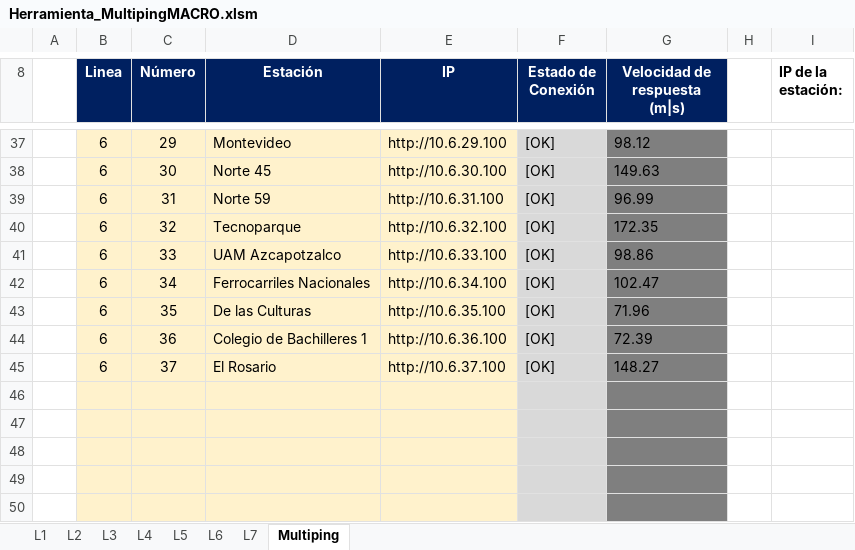
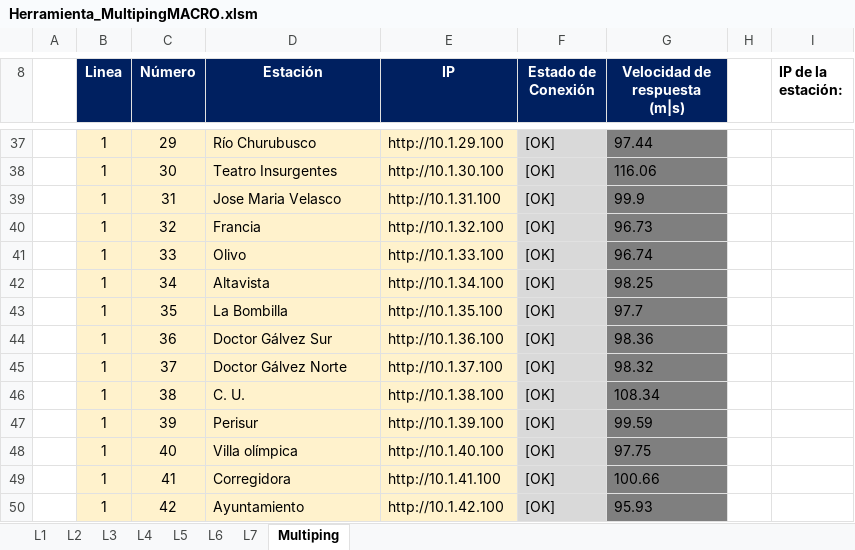
Before and after one commit to RIvanCF/Proyecto_Multiping_WL, an Excel workbook: Herramienta_MultipingMACRO.xlsm, sheet Multiping, drawn as a sheet; only a part is shown, gaps mark what is left out; values as stored, in another font and other column widths than the file's, no borders; charts and pictures and conditional formats not drawn; the diff covers the shown part only; the diff names each change by its address in the sheet, - before the commit and + after, or states it on an @@ line.

```diff
--- a/Herramienta_MultipingMACRO.xlsm (sheet Multiping)
+++ b/Herramienta_MultipingMACRO.xlsm (sheet Multiping)
-B37:B45 (Linea): 6
+B37:B45 (Linea): 1
-D37 (Estación): Montevideo
+D37 (Estación): Río Churubusco
-E37 (IP): http://10.6.29.100
+E37 (IP): http://10.1.29.100
-G37 (Velocidad de respuesta (m|s)): 98.12
+G37 (Velocidad de respuesta (m|s)): 97.44
-D38 (Estación): Norte 45
+D38 (Estación): Teatro Insurgentes
-E38 (IP): http://10.6.30.100
+E38 (IP): http://10.1.30.100
-G38 (Velocidad de respuesta (m|s)): 149.63
+G38 (Velocidad de respuesta (m|s)): 116.06
-D39 (Estación): Norte 59
+D39 (Estación): Jose Maria Velasco
-E39 (IP): http://10.6.31.100
+E39 (IP): http://10.1.31.100
-G39 (Velocidad de respuesta (m|s)): 96.99
+G39 (Velocidad de respuesta (m|s)): 99.9
-D40 (Estación): Tecnoparque
+D40 (Estación): Francia
-E40 (IP): http://10.6.32.100
+E40 (IP): http://10.1.32.100
-G40 (Velocidad de respuesta (m|s)): 172.35
+G40 (Velocidad de respuesta (m|s)): 96.73
-D41 (Estación): UAM Azcapotzalco
+D41 (Estación): Olivo
-E41 (IP): http://10.6.33.100
+E41 (IP): http://10.1.33.100
-G41 (Velocidad de respuesta (m|s)): 98.86
+G41 (Velocidad de respuesta (m|s)): 96.74
-D42 (Estación): Ferrocarriles Nacionales
+D42 (Estación): Altavista
-E42 (IP): http://10.6.34.100
+E42 (IP): http://10.1.34.100
-G42 (Velocidad de respuesta (m|s)): 102.47
+G42 (Velocidad de respuesta (m|s)): 98.25
-D43 (Estación): De las Culturas
+D43 (Estación): La Bombilla
-E43 (IP): http://10.6.35.100
+E43 (IP): http://10.1.35.100
-G43 (Velocidad de respuesta (m|s)): 71.96
+G43 (Velocidad de respuesta (m|s)): 97.7
-D44 (Estación): Colegio de Bachilleres 1
+D44 (Estación): Doctor Gálvez Sur
-E44 (IP): http://10.6.36.100
+E44 (IP): http://10.1.36.100
-G44 (Velocidad de respuesta (m|s)): 72.39
+G44 (Velocidad de respuesta (m|s)): 98.36
-D45 (Estación): El Rosario
+D45 (Estación): Doctor Gálvez Norte
-E45 (IP): http://10.6.37.100
+E45 (IP): http://10.1.37.100
-G45 (Velocidad de respuesta (m|s)): 148.27
+G45 (Velocidad de respuesta (m|s)): 98.32
-row 46: (empty)
+row 46:  | 1 | 38 | C. U. | http://10.1.38.100 | [OK] | 108.34
-row 47: (empty)
+row 47:  | 1 | 39 | Perisur | http://10.1.39.100 | [OK] | 99.59
-row 48: (empty)
+row 48:  | 1 | 40 | Villa olímpica | http://10.1.40.100 | [OK] | 97.75
-row 49: (empty)
+row 49:  | 1 | 41 | Corregidora | http://10.1.41.100 | [OK] | 100.66
-row 50: (empty)
+row 50:  | 1 | 42 | Ayuntamiento | http://10.1.42.100 | [OK] | 95.93
```
Also changed, not shown: 5 added rows, 1 removed row and 133 edited cells elsewhere in this sheet, hidden cells, 2 other files.
